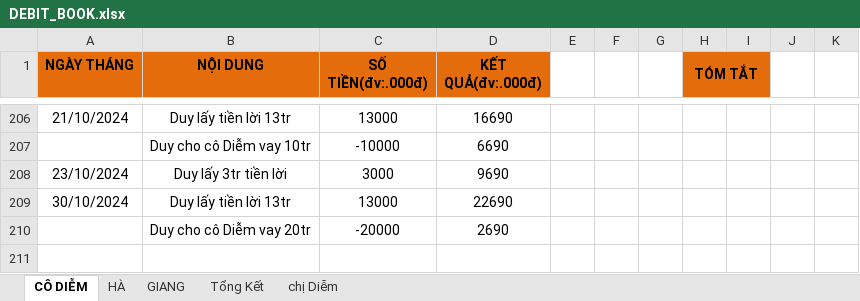
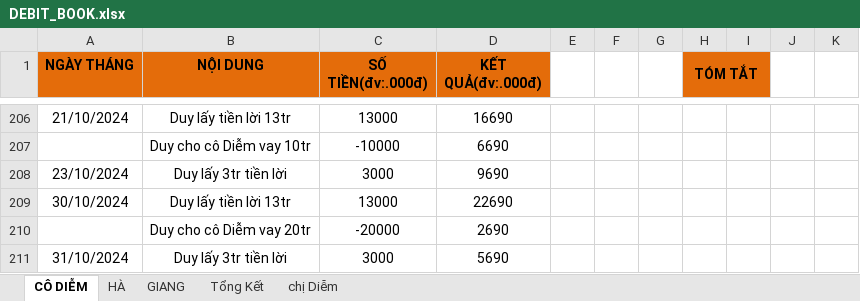
Before and after one commit to duytruongcong/DUY-CLOUD, an Excel workbook: DEBIT_BOOK.xlsx, sheet CÔ DIỄM, drawn as a sheet; only a part is shown, gaps mark what is left out; values as stored, in another font and other column widths than the file's, no borders; the diff names each change by its address in the sheet, - before the commit and + after, or states it on an @@ line.

Commit message:
duy lay tien loi 3tr co diem

```diff
--- a/DEBIT_BOOK.xlsx (sheet CÔ DIỄM)
+++ b/DEBIT_BOOK.xlsx (sheet CÔ DIỄM)
+row 211: 31/10/2024 | Duy lấy 3tr tiền lời | 3000 | 5690
```
